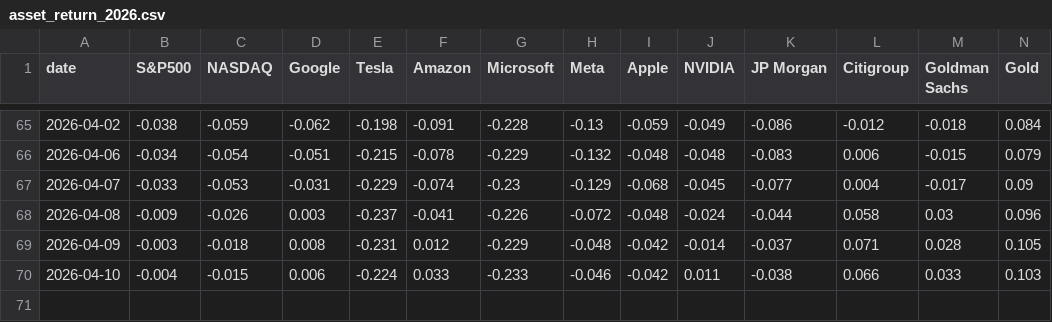
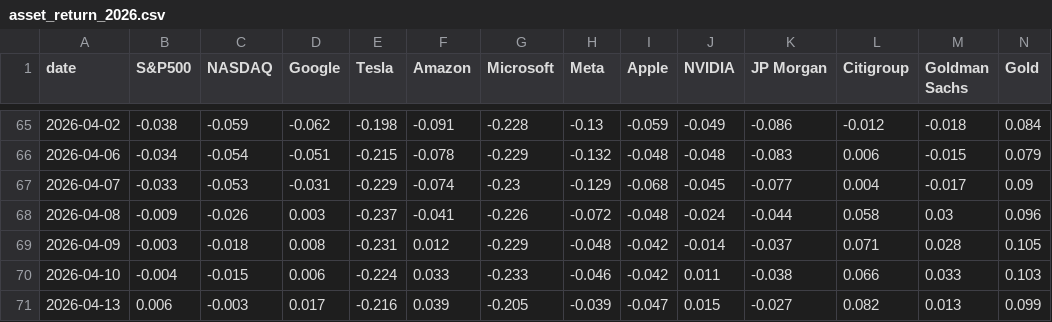
Before and after one commit to ttamura01/risk_assets_return, a CSV file: asset_return_2026.csv, drawn as a sheet; only a part is shown, gaps mark what is left out; rows hold the shown columns only; the diff names each change by its address in the sheet, - before the commit and + after, or states it on an @@ line.

```diff
--- a/asset_return_2026.csv
+++ b/asset_return_2026.csv
+row 71: 2026-04-13 | 0.006 | -0.003 | 0.017 | -0.216 | 0.039 | -0.205 | -0.039 | -0.047 | 0.015 | -0.027 | 0.082 | 0.013 | 0.099
```
Also changed, not shown: 1 other file.
